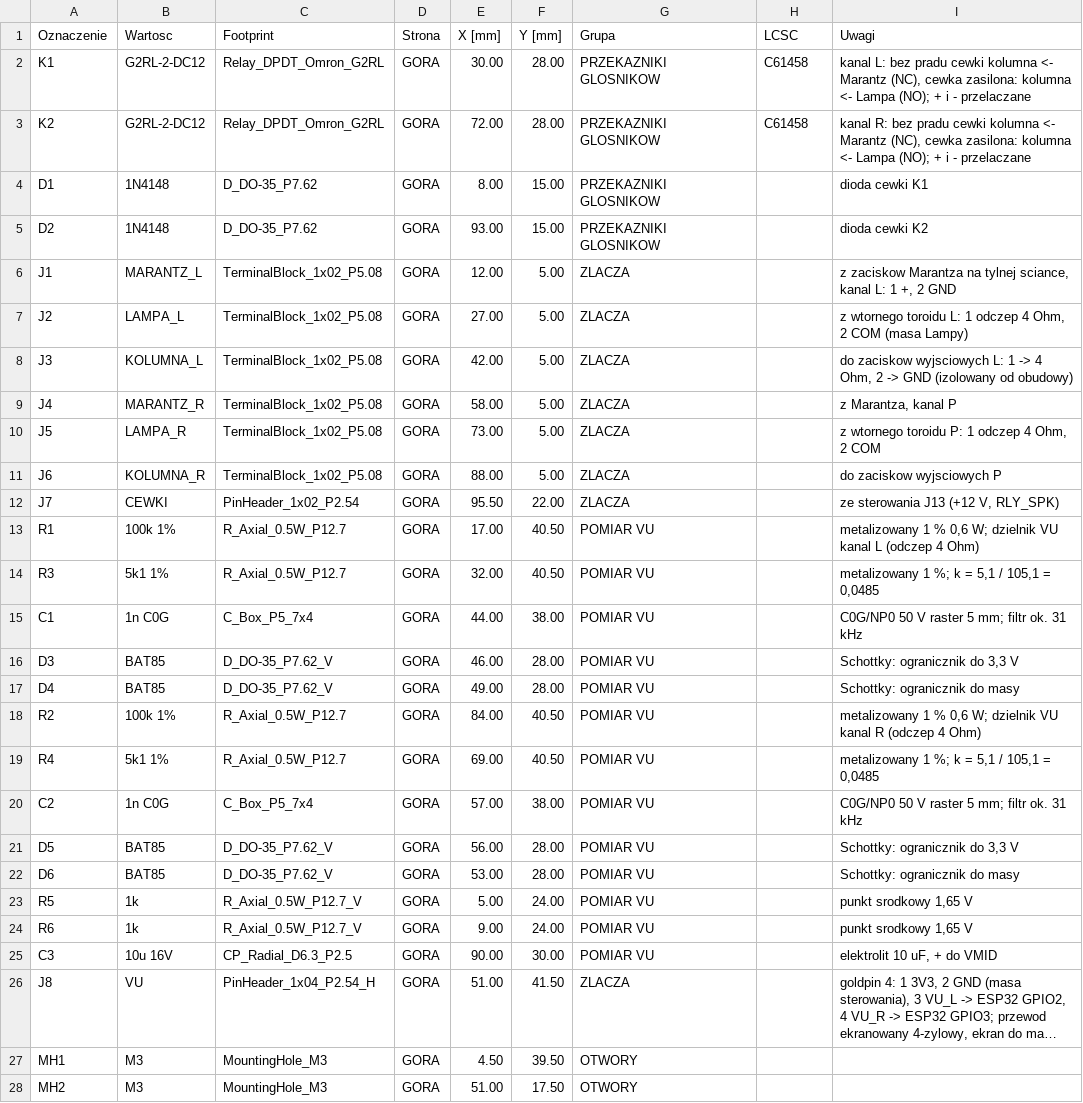
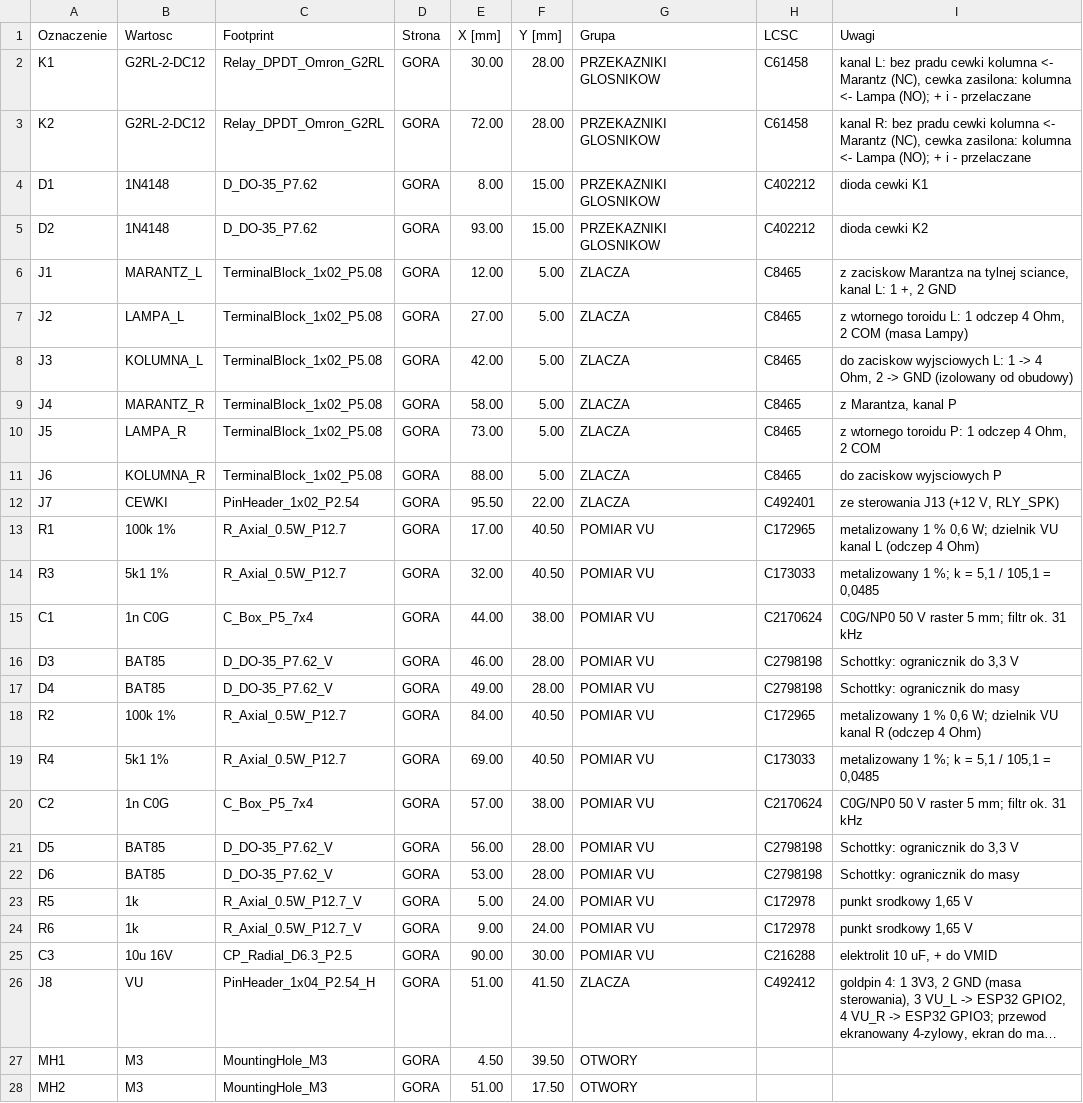
Before and after one commit to sieraczynski-lab/Williamson-KT88, a CSV file: pcb/glosniki/glosniki_williamson_BOM.csv, drawn as a sheet; only a part is shown; long unchanged cells end in …; the diff names each change by its address in the sheet, - before the commit and + after, or states it on an @@ line.

```diff
--- a/pcb/glosniki/glosniki_williamson_BOM.csv
+++ b/pcb/glosniki/glosniki_williamson_BOM.csv
-H4:H5 (LCSC): (empty)
+H4:H5 (LCSC): C402212
-H6:H11 (LCSC): (empty)
+H6:H11 (LCSC): C8465
-H12 (LCSC): (empty)
+H12 (LCSC): C492401
-H13 (LCSC): (empty)
+H13 (LCSC): C172965
-H14 (LCSC): (empty)
+H14 (LCSC): C173033
-H15 (LCSC): (empty)
+H15 (LCSC): C2170624
-H16:H17 (LCSC): (empty)
+H16:H17 (LCSC): C2798198
-H18 (LCSC): (empty)
+H18 (LCSC): C172965
-H19 (LCSC): (empty)
+H19 (LCSC): C173033
-H20 (LCSC): (empty)
+H20 (LCSC): C2170624
-H21:H22 (LCSC): (empty)
+H21:H22 (LCSC): C2798198
-H23:H24 (LCSC): (empty)
+H23:H24 (LCSC): C172978
-H25 (LCSC): (empty)
+H25 (LCSC): C216288
-H26 (LCSC): (empty)
+H26 (LCSC): C492412
```
Also changed, not shown: pcb/ul/ul_trioda_williamson_BOM.csv, pcb/zasilacz/zasilacz_williamson_BOM.csv, 17 other files.
